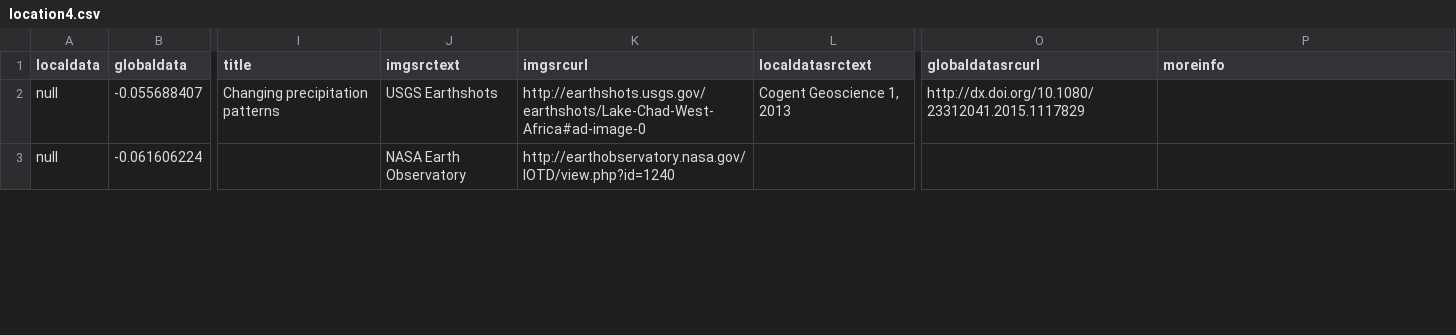
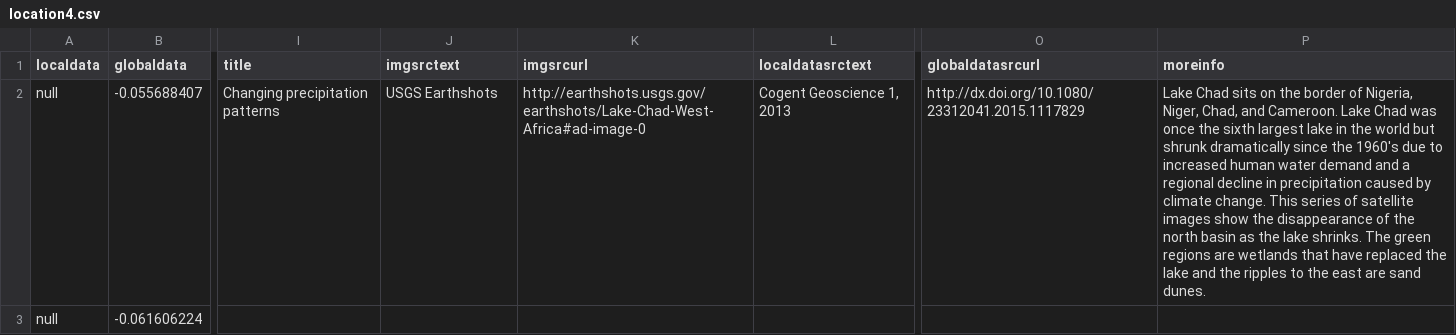
Before and after one commit to CSE512-16S/fp-shirleyswirley-michellejw-hmvantol-phvaillant, a CSV file: final_awesome/timeline/location4.csv, drawn as a sheet; only a part is shown, gaps mark what is left out; the diff covers the shown part only; the diff names each change by its address in the sheet, - before the commit and + after, or states it on an @@ line.

Commit message:
Update location4

```diff
--- a/final_awesome/timeline/location4.csv
+++ b/final_awesome/timeline/location4.csv
-P2 (moreinfo): (empty)
+P2 (moreinfo): Lake Chad sits on the border of Nigeria, Niger, Chad, and Cameroon. Lake Chad was once the sixth largest lake in the world but shrunk dramatically since the 1960's due to increased human water demand and a regional decline in precipitation caused by climate change. This series of satellite images show the disappearance of the north basin as the lake shrinks. The green regions are wetlands that have replaced the lake and the ripples to the east are sand dunes.
-J3 (imgsrctext): NASA Earth Observatory
+J3 (imgsrctext): (empty)
-K3 (imgsrcurl): http://earthobservatory.nasa.gov/IOTD/view.php?id=1240
+K3 (imgsrcurl): (empty)
```
Also changed, not shown: 10 edited cells elsewhere in this file, groupmerge_0527/timeline/location4.csv, hmvantol/location4/location4.csv.
